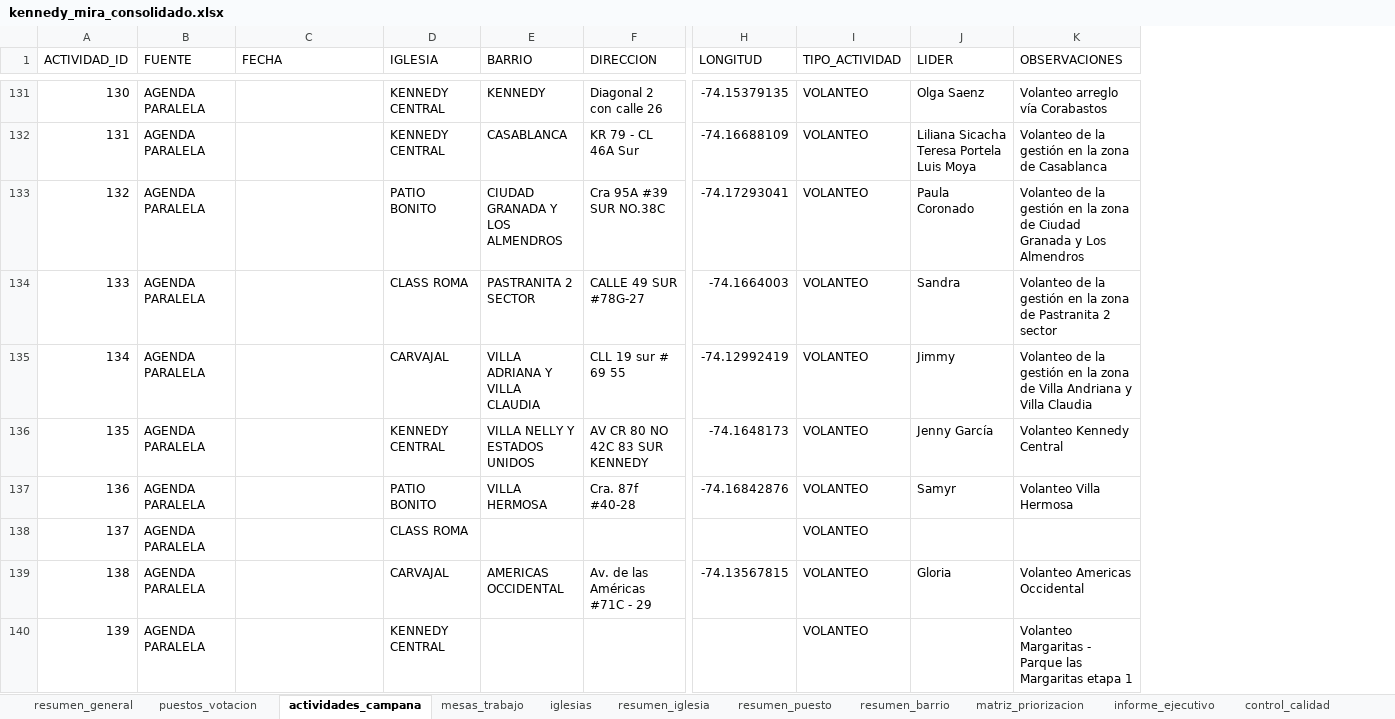
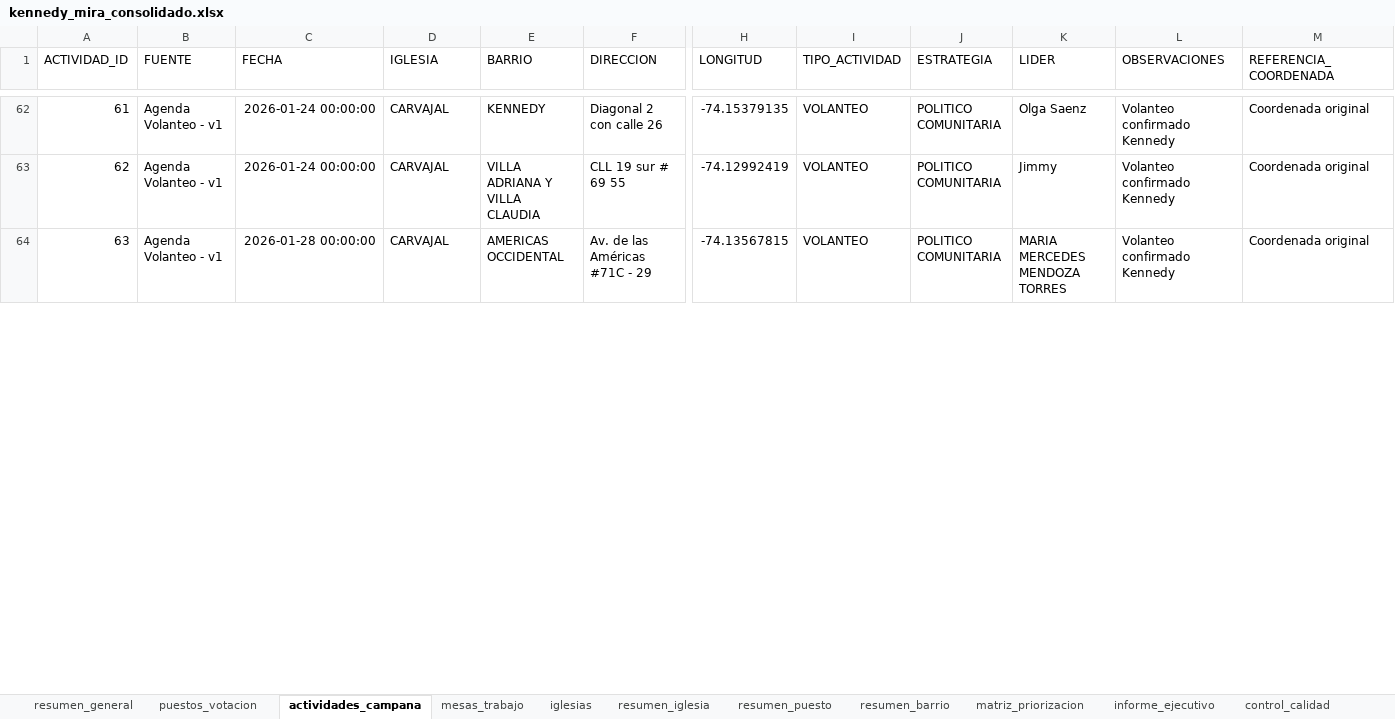
Before and after one commit to fernandozamora23/kennedy_mira_analysis_v1, an Excel workbook: data/kennedy_mira_consolidado.xlsx, sheet actividades_campana, drawn as a sheet; only a part is shown, gaps mark what is left out; values as stored, in another font and other column widths than the file's, no borders; removed rows and columns are numbered as before the commit, all else as after; rows hold the shown columns only; ↵ is a line break in a cell; the diff covers the shown part only; the diff names each change by its address in the sheet, - before the commit and + after, or states it on an @@ line.

Commit message:
Ajusta actividades oficiales volanteos y formato entero

```diff
--- a/data/kennedy_mira_consolidado.xlsx (sheet actividades_campana)
+++ b/data/kennedy_mira_consolidado.xlsx (sheet actividades_campana)
+column J (ESTRATEGIA), rows 62-64: all POLITICO COMUNITARIA
+column M (REFERENCIA_COORDENADA), rows 62-64: all Coordenada original
@@ column A (ACTIVIDAD_ID) renumbered between rows 9 and 83 @@
-B62 (FUENTE): AGENDA PARALELA
+B62 (FUENTE): Agenda Volanteo - v1
-C62 (FECHA): (empty)
+C62 (FECHA): 2026-01-24 00:00:00
-D62 (IGLESIA): KENNEDY CENTRAL
+D62 (IGLESIA): CARVAJAL
-L62 (OBSERVACIONES): Volanteo arreglo vía Corabastos
+L62 (OBSERVACIONES): Volanteo confirmado Kennedy
-row 132: 131 | AGENDA PARALELA |  | KENNEDY CENTRAL | CASABLANCA | KR 79 - CL 46A Sur | -74.16688109 | VOLANTEO | Liliana Sicacha ↵ Teresa Portela ↵ Luis Moya | Volanteo de la gestión en la zona de Casablanca
-row 133: 132 | AGENDA PARALELA |  | PATIO BONITO | CIUDAD GRANADA Y LOS ALMENDROS | Cra 95A #39 SUR NO.38C | -74.17293041 | VOLANTEO | Paula Coronado | Volanteo de la gestión en la zona de Ciudad Granada y Los Almendros
-row 134: 133 | AGENDA PARALELA |  | CLASS ROMA | PASTRANITA 2 SECTOR | CALLE 49 SUR #78G-27 | -74.1664003 | VOLANTEO | Sandra | Volanteo de la gestión en la zona de Pastranita 2 sector
-B63 (FUENTE): AGENDA PARALELA
+B63 (FUENTE): Agenda Volanteo - v1
-C63 (FECHA): (empty)
+C63 (FECHA): 2026-01-24 00:00:00
-L63 (OBSERVACIONES): Volanteo de la gestión en la zona de Villa Andriana y Villa Claudia
+L63 (OBSERVACIONES): Volanteo confirmado Kennedy
-row 136: 135 | AGENDA PARALELA |  | KENNEDY CENTRAL | VILLA NELLY Y ESTADOS UNIDOS | AV CR 80 NO 42C 83 SUR KENNEDY | -74.1648173 | VOLANTEO | Jenny García | Volanteo Kennedy Central
-row 137: 136 | AGENDA PARALELA |  | PATIO BONITO | VILLA HERMOSA | Cra. 87f #40-28 | -74.16842876 | VOLANTEO | Samyr | Volanteo Villa Hermosa
-row 138: 137 | AGENDA PARALELA |  | CLASS ROMA |  |  |  | VOLANTEO
-B64 (FUENTE): AGENDA PARALELA
+B64 (FUENTE): Agenda Volanteo - v1
-C64 (FECHA): (empty)
+C64 (FECHA): 2026-01-28 00:00:00
-K64 (LIDER): Gloria
+K64 (LIDER): MARIA MERCEDES MENDOZA TORRES
-L64 (OBSERVACIONES): Volanteo Americas Occidental
+L64 (OBSERVACIONES): Volanteo confirmado Kennedy
-row 140: 139 | AGENDA PARALELA |  | KENNEDY CENTRAL |  |  |  | VOLANTEO |  | Volanteo Margaritas - Parque las Margaritas etapa 1
```
Also changed, not shown: 37 added rows, 149 removed rows and 25 edited cells elsewhere in this sheet, sheet resumen_puesto, sheet puestos_votacion, sheet resumen_general, sheet resumen_barrio, sheet resumen_iglesia, 3 other files.
